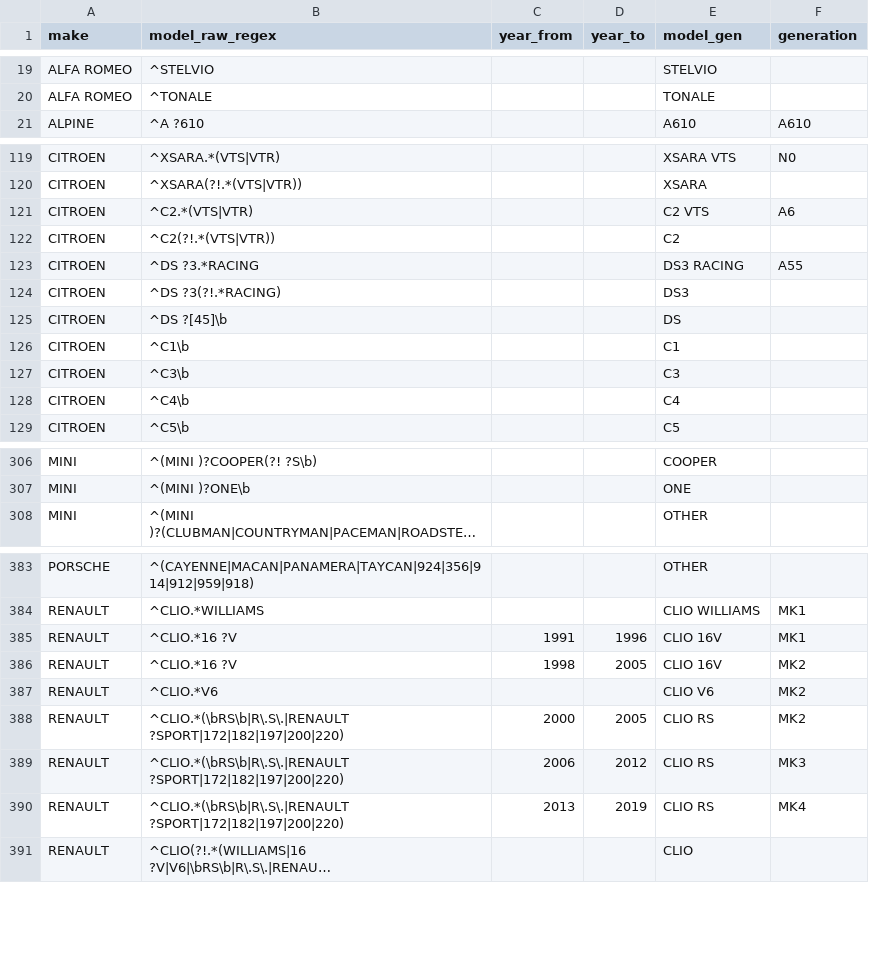
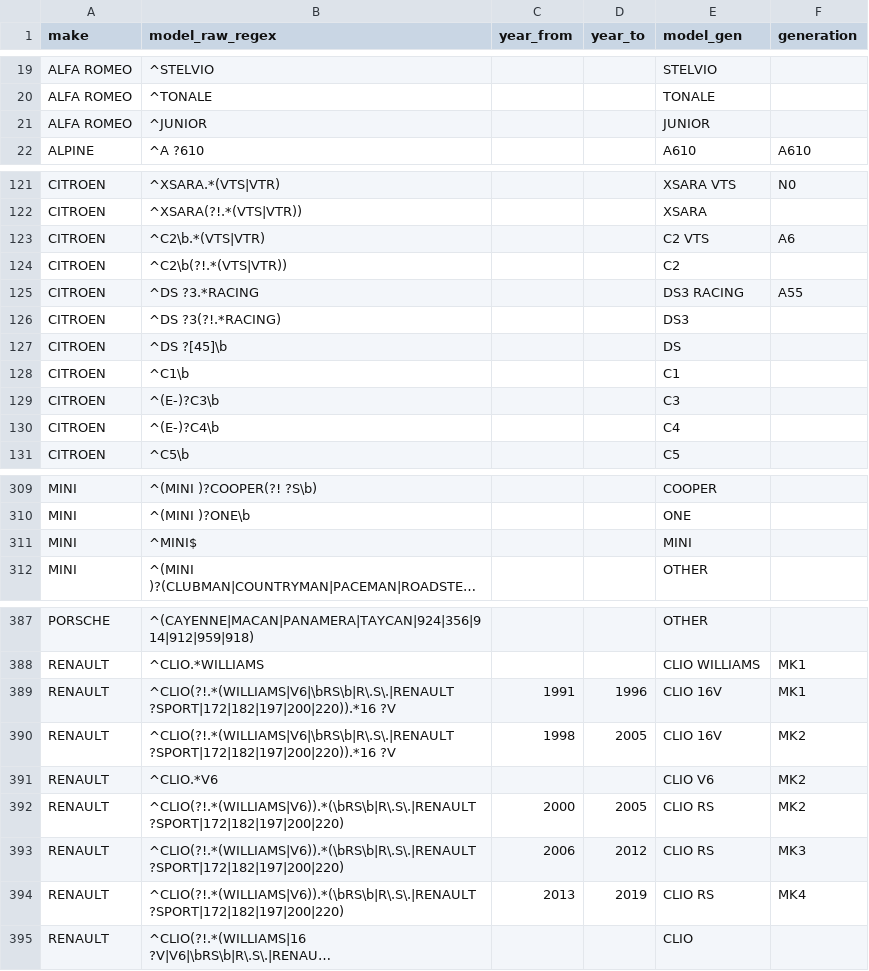
Before and after one commit to fasca/predcar, a CSV file: mapping/models.csv, drawn as a sheet; only a part is shown, gaps mark what is left out; long unchanged cells end in …; addresses are those after the commit; the diff covers the shown part only; the diff names each change by its address in the sheet, - before the commit and + after, or states it on an @@ line.

```diff
--- a/mapping/models.csv
+++ b/mapping/models.csv
+row 21: ALFA ROMEO | ^JUNIOR |  |  | JUNIOR
-B123 (model_raw_regex): ^C2.*(VTS|VTR)
+B123 (model_raw_regex): ^C2\b.*(VTS|VTR)
-B124 (model_raw_regex): ^C2(?!.*(VTS|VTR))
+B124 (model_raw_regex): ^C2\b(?!.*(VTS|VTR))
-B129 (model_raw_regex): ^C3\b
+B129 (model_raw_regex): ^(E-)?C3\b
-B130 (model_raw_regex): ^C4\b
+B130 (model_raw_regex): ^(E-)?C4\b
+row 311: MINI | ^MINI$ |  |  | MINI
-B389:B390 (model_raw_regex): ^CLIO.*16 ?V
+B389:B390 (model_raw_regex): ^CLIO(?!.*(WILLIAMS|V6|\bRS\b|R\.S\.|RENAULT ?SPORT|172|182|197|200|220)).*16 ?V
-B392:B394 (model_raw_regex): ^CLIO.*(\bRS\b|R\.S\.|RENAULT ?SPORT|172|182|197|200|220)
+B392:B394 (model_raw_regex): ^CLIO(?!.*(WILLIAMS|V6)).*(\bRS\b|R\.S\.|RENAULT ?SPORT|172|182|197|200|220)
```
Also changed, not shown: 2 added rows and 46 edited cells elsewhere in this file, mapping/target_models.csv, 42 other files.
